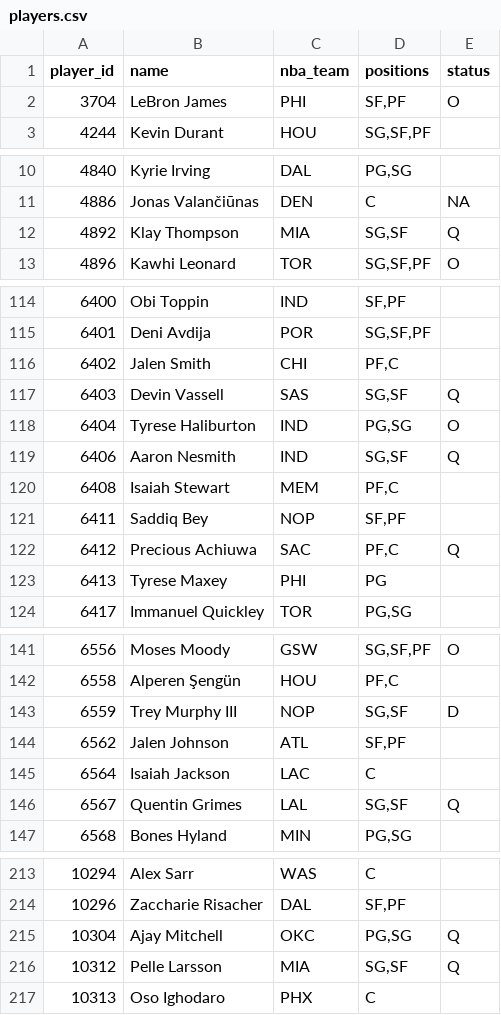
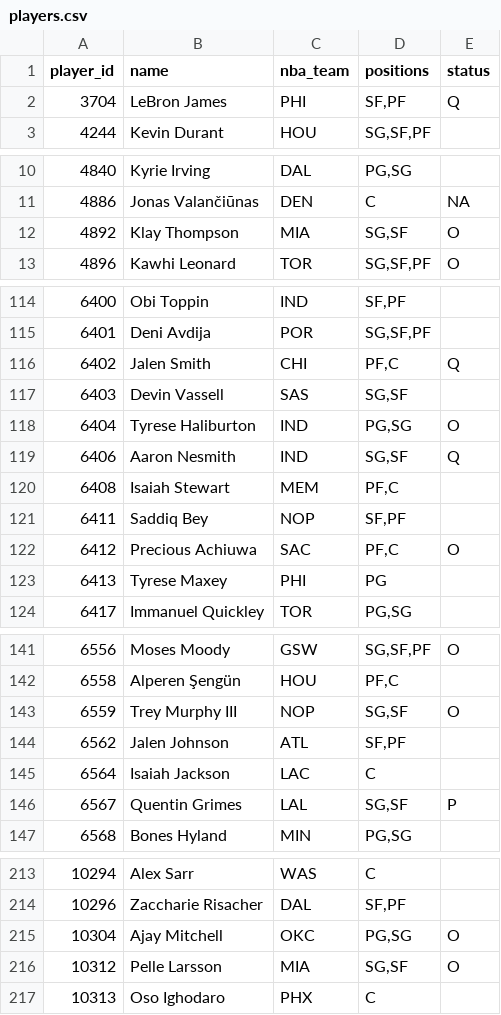
Before and after one commit to Dziesma/fantasy-lombards, a CSV file: data/yahoo/players.csv, drawn as a sheet; only a part is shown, gaps mark what is left out; the diff covers the shown part only.

```diff
--- a/data/yahoo/players.csv
+++ b/data/yahoo/players.csv
@@ -1,3 +1,3 @@
 player_id,name,nba_team,positions,status
-3704,LeBron James,PHI,"SF,PF",O
+3704,LeBron James,PHI,"SF,PF",Q
 4244,Kevin Durant,HOU,"SG,SF,PF",
@@ -11,3 +11,3 @@ player_id,name,nba_team,positions,status
 4886,Jonas Valančiūnas,DEN,C,NA
-4892,Klay Thompson,MIA,"SG,SF",Q
+4892,Klay Thompson,MIA,"SG,SF",O
 4896,Kawhi Leonard,TOR,"SG,SF,PF",O
@@ -115,4 +115,4 @@ player_id,name,nba_team,positions,status
 6401,Deni Avdija,POR,"SG,SF,PF",
-6402,Jalen Smith,CHI,"PF,C",
-6403,Devin Vassell,SAS,"SG,SF",Q
+6402,Jalen Smith,CHI,"PF,C",Q
+6403,Devin Vassell,SAS,"SG,SF",
 6404,Tyrese Haliburton,IND,"PG,SG",O
@@ -121,3 +121,3 @@ player_id,name,nba_team,positions,status
 6411,Saddiq Bey,NOP,"SF,PF",
-6412,Precious Achiuwa,SAC,"PF,C",Q
+6412,Precious Achiuwa,SAC,"PF,C",O
 6413,Tyrese Maxey,PHI,PG,
@@ -142,6 +142,6 @@ player_id,name,nba_team,positions,status
 6558,Alperen Şengün,HOU,"PF,C",
-6559,Trey Murphy III,NOP,"SG,SF",D
+6559,Trey Murphy III,NOP,"SG,SF",O
 6562,Jalen Johnson,ATL,"SF,PF",
 6564,Isaiah Jackson,LAC,C,
-6567,Quentin Grimes,LAL,"SG,SF",Q
+6567,Quentin Grimes,LAL,"SG,SF",P
 6568,Bones Hyland,MIN,"PG,SG",
@@ -214,4 +214,4 @@ player_id,name,nba_team,positions,status
 10296,Zaccharie Risacher,DAL,"SF,PF",
-10304,Ajay Mitchell,OKC,"PG,SG",Q
-10312,Pelle Larsson,MIA,"SG,SF",Q
+10304,Ajay Mitchell,OKC,"PG,SG",O
+10312,Pelle Larsson,MIA,"SG,SF",O
 10313,Oso Ighodaro,PHX,C,
```
Also changed, not shown: 15 edited cells elsewhere in this file, data/yahoo/h2h.csv, data/yahoo/matchups.csv, 6 other files.
